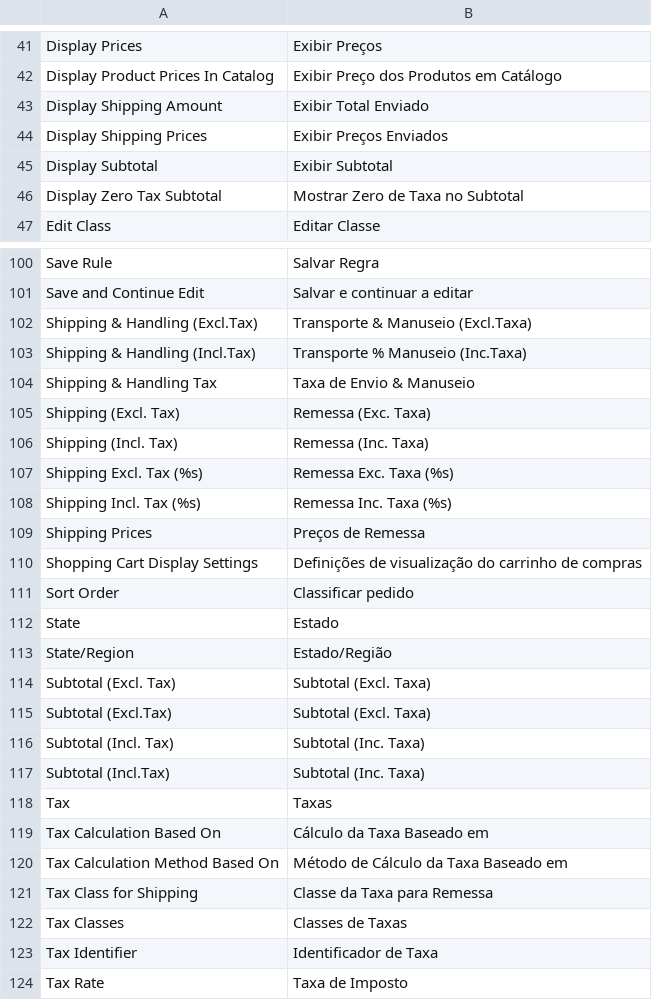
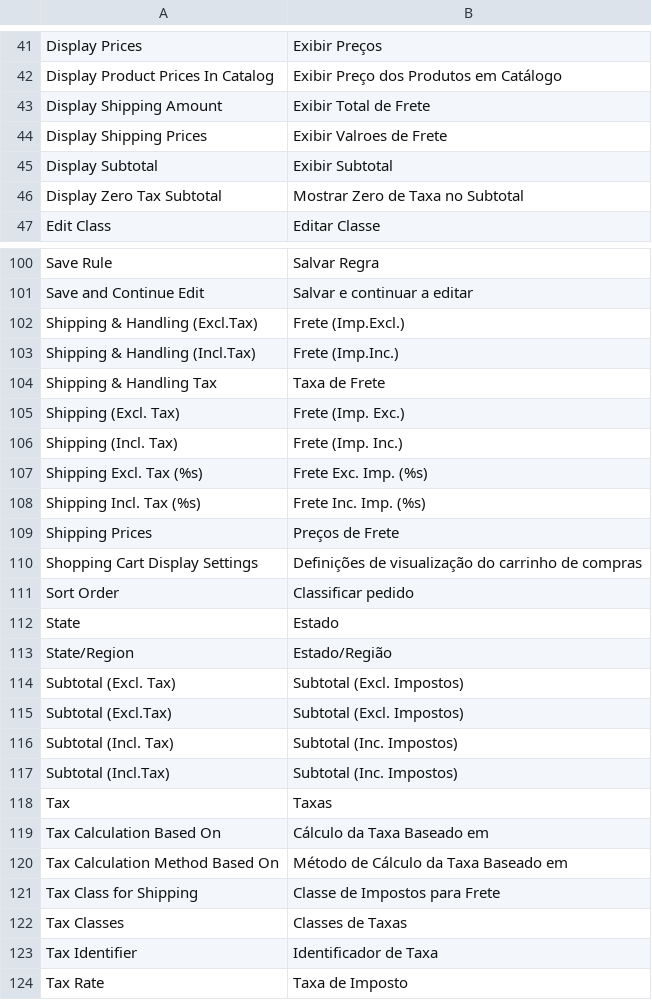
Before and after one commit to pablobender/magento-pt_BR-lang-pack, a CSV file: app/locale/pt_BR/Mage_Tax.csv, drawn as a sheet; only a part is shown, gaps mark what is left out.

```diff
--- a/app/locale/pt_BR/Mage_Tax.csv
+++ b/app/locale/pt_BR/Mage_Tax.csv
@@ -42,4 +42,4 @@
 "Display Product Prices In Catalog","Exibir Preço dos Produtos em Catálogo"
-"Display Shipping Amount","Exibir Total Enviado"
-"Display Shipping Prices","Exibir Preços Enviados"
+"Display Shipping Amount","Exibir Total de Frete"
+"Display Shipping Prices","Exibir Valroes de Frete"
 "Display Subtotal","Exibir Subtotal"
@@ -101,10 +101,10 @@
 "Save and Continue Edit","Salvar e continuar a editar"
-"Shipping & Handling (Excl.Tax)","Transporte & Manuseio (Excl.Taxa)"
-"Shipping & Handling (Incl.Tax)","Transporte % Manuseio (Inc.Taxa)"
-"Shipping & Handling Tax","Taxa de Envio & Manuseio"
-"Shipping (Excl. Tax)","Remessa (Exc. Taxa)"
-"Shipping (Incl. Tax)","Remessa (Inc. Taxa)"
-"Shipping Excl. Tax (%s)","Remessa Exc. Taxa (%s)"
-"Shipping Incl. Tax (%s)","Remessa Inc. Taxa (%s)"
-"Shipping Prices","Preços de Remessa"
+"Shipping & Handling (Excl.Tax)","Frete (Imp.Excl.)"
+"Shipping & Handling (Incl.Tax)","Frete (Imp.Inc.)"
+"Shipping & Handling Tax","Taxa de Frete"
+"Shipping (Excl. Tax)","Frete (Imp. Exc.)"
+"Shipping (Incl. Tax)","Frete (Imp. Inc.)"
+"Shipping Excl. Tax (%s)","Frete Exc. Imp. (%s)"
+"Shipping Incl. Tax (%s)","Frete Inc. Imp. (%s)"
+"Shipping Prices","Preços de Frete"
 "Shopping Cart Display Settings","Definições de visualização do carrinho de compras"
@@ -113,6 +113,6 @@
 "State/Region","Estado/Região"
-"Subtotal (Excl. Tax)","Subtotal (Excl. Taxa)"
-"Subtotal (Excl.Tax)","Subtotal (Excl. Taxa)"
-"Subtotal (Incl. Tax)","Subtotal (Inc. Taxa)"
-"Subtotal (Incl.Tax)","Subtotal (Inc. Taxa)"
+"Subtotal (Excl. Tax)","Subtotal (Excl. Impostos)"
+"Subtotal (Excl.Tax)","Subtotal (Excl. Impostos)"
+"Subtotal (Incl. Tax)","Subtotal (Inc. Impostos)"
+"Subtotal (Incl.Tax)","Subtotal (Inc. Impostos)"
 "Tax","Taxas"
@@ -120,3 +120,3 @@
 "Tax Calculation Method Based On","Método de Cálculo da Taxa Baseado em"
-"Tax Class for Shipping","Classe da Taxa para Remessa"
+"Tax Class for Shipping","Classe de Impostos para Frete"
 "Tax Classes","Classes de Taxas"
```
Also changed, not shown: app/locale/pt_BR/Mage_Checkout.csv, app/locale/pt_BR/Mage_Sales.csv.
